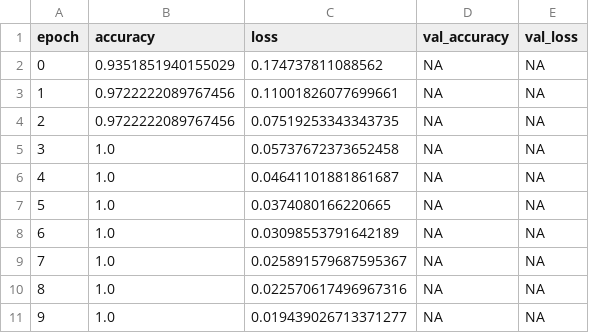
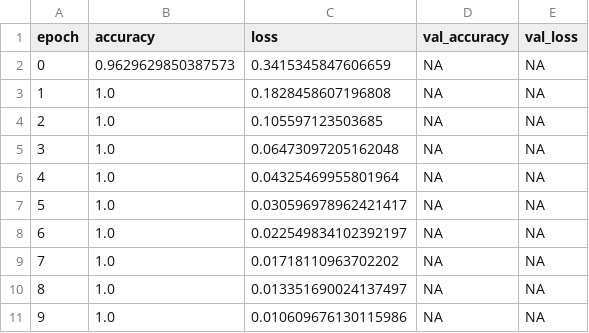
Before and after one commit to DressMe-AI/dressme-ml, a CSV file: data/model_test/final_training_log.csv, drawn as a sheet.

```diff
--- a/data/model_test/final_training_log.csv
+++ b/data/model_test/final_training_log.csv
@@ -1,11 +1,11 @@
 epoch,accuracy,loss,val_accuracy,val_loss
-0,0.9351851940155029,0.174737811088562,NA,NA
-1,0.9722222089767456,0.11001826077699661,NA,NA
-2,0.9722222089767456,0.07519253343343735,NA,NA
-3,1.0,0.05737672373652458,NA,NA
-4,1.0,0.04641101881861687,NA,NA
-5,1.0,0.0374080166220665,NA,NA
-6,1.0,0.03098553791642189,NA,NA
-7,1.0,0.025891579687595367,NA,NA
-8,1.0,0.022570617496967316,NA,NA
-9,1.0,0.019439026713371277,NA,NA
+0,0.9629629850387573,0.3415345847606659,NA,NA
+1,1.0,0.1828458607196808,NA,NA
+2,1.0,0.105597123503685,NA,NA
+3,1.0,0.06473097205162048,NA,NA
+4,1.0,0.04325469955801964,NA,NA
+5,1.0,0.030596978962421417,NA,NA
+6,1.0,0.022549834102392197,NA,NA
+7,1.0,0.01718110963702202,NA,NA
+8,1.0,0.013351690024137497,NA,NA
+9,1.0,0.010609676130115986,NA,NA
```
Also changed, not shown: 1 other file.
